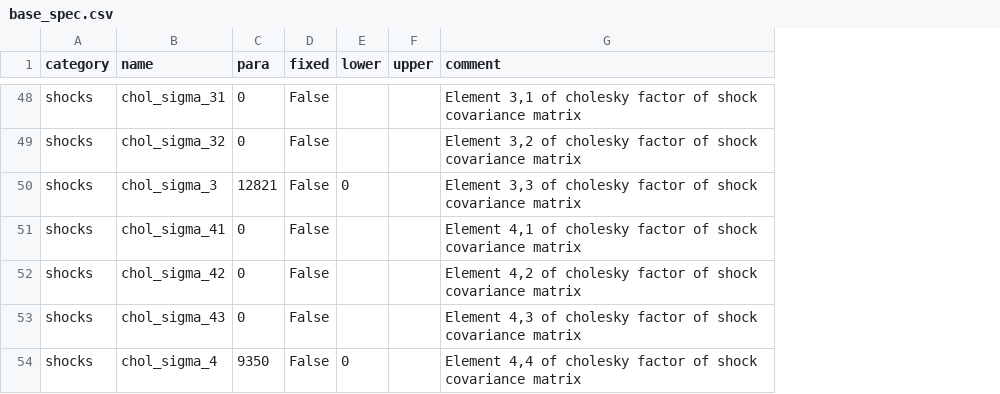
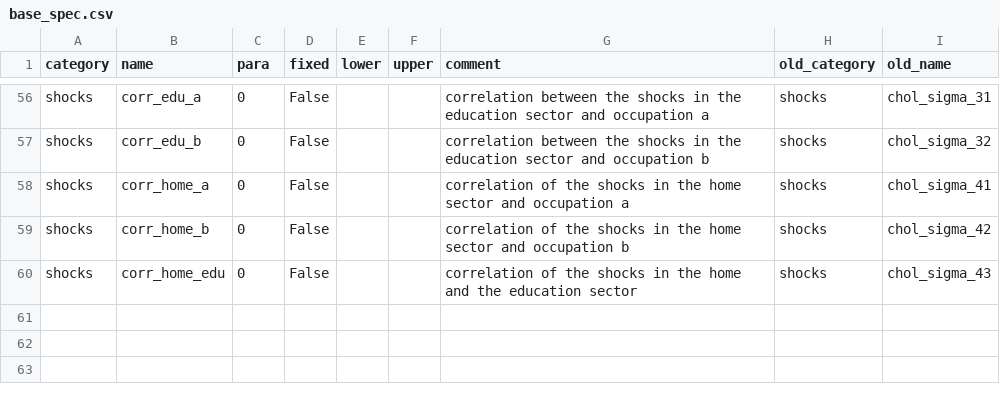
Before and after one commit to OpenSourceEconomics/respy, a CSV file: respy/pre_processing/base_spec.csv, drawn as a sheet; only a part is shown, gaps mark what is left out; removed rows and columns are numbered as before the commit, all else as after; the diff covers the shown part only; the diff names each change by its address in the sheet, - before the commit and + after, or states it on an @@ line.

```diff
--- a/respy/pre_processing/base_spec.csv
+++ b/respy/pre_processing/base_spec.csv
+column H (old_category), rows 56-60: all shocks
+column I (old_name), rows 56-60: chol_sigma_31 | chol_sigma_32 | chol_sigma_41 | chol_sigma_42 | chol_sigma_43
-B56 (name): chol_sigma_31
+B56 (name): corr_edu_a
-G56 (comment): Element 3,1 of cholesky factor of shock covariance matrix
+G56 (comment): correlation between the shocks in the education sector and occupation a
-B57 (name): chol_sigma_32
+B57 (name): corr_edu_b
-G57 (comment): Element 3,2 of cholesky factor of shock covariance matrix
+G57 (comment): correlation between the shocks in the education sector and occupation b
-row 50: shocks | chol_sigma_3 | 12821 | False | 0 |  | Element 3,3 of cholesky factor of shock covariance matrix
-B58 (name): chol_sigma_41
+B58 (name): corr_home_a
-G58 (comment): Element 4,1 of cholesky factor of shock covariance matrix
+G58 (comment): correlation of the shocks in the home sector and occupation a
-B59 (name): chol_sigma_42
+B59 (name): corr_home_b
-G59 (comment): Element 4,2 of cholesky factor of shock covariance matrix
+G59 (comment): correlation of the shocks in the home sector and occupation b
-B60 (name): chol_sigma_43
+B60 (name): corr_home_edu
-G60 (comment): Element 4,3 of cholesky factor of shock covariance matrix
+G60 (comment): correlation of the shocks in the home and the education sector
-row 54: shocks | chol_sigma_4 | 9350 | False | 0 |  | Element 4,4 of cholesky factor of shock covariance matrix
```
Also changed, not shown: 10 added rows, 2 removed rows and 77 edited cells elsewhere in this file, 13 other files.
